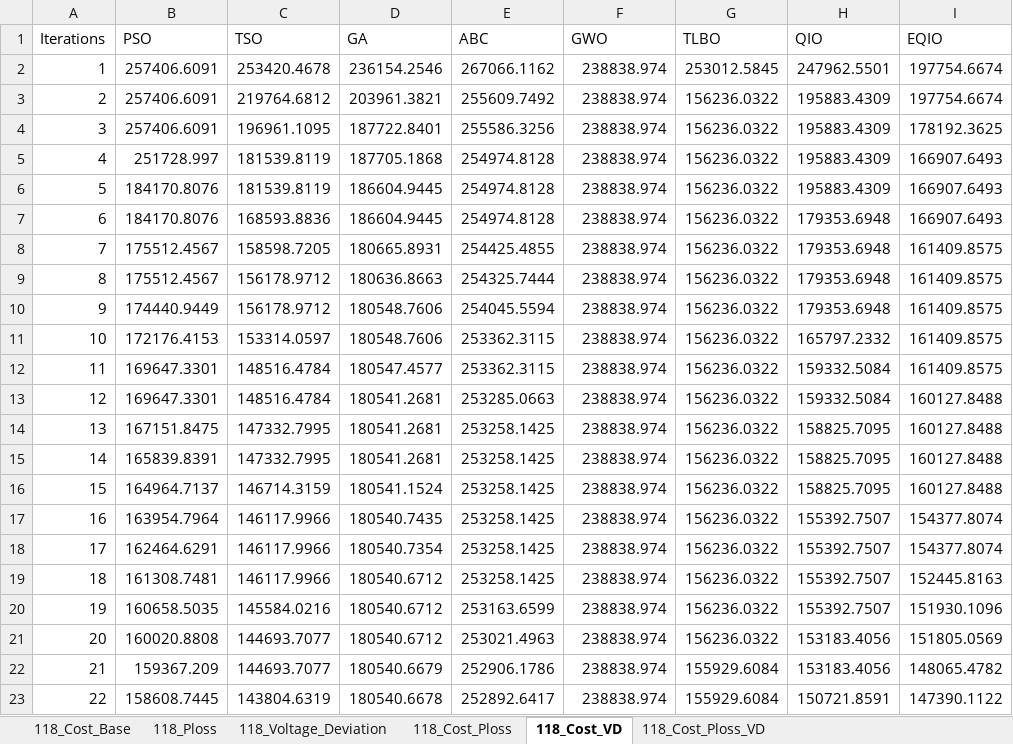
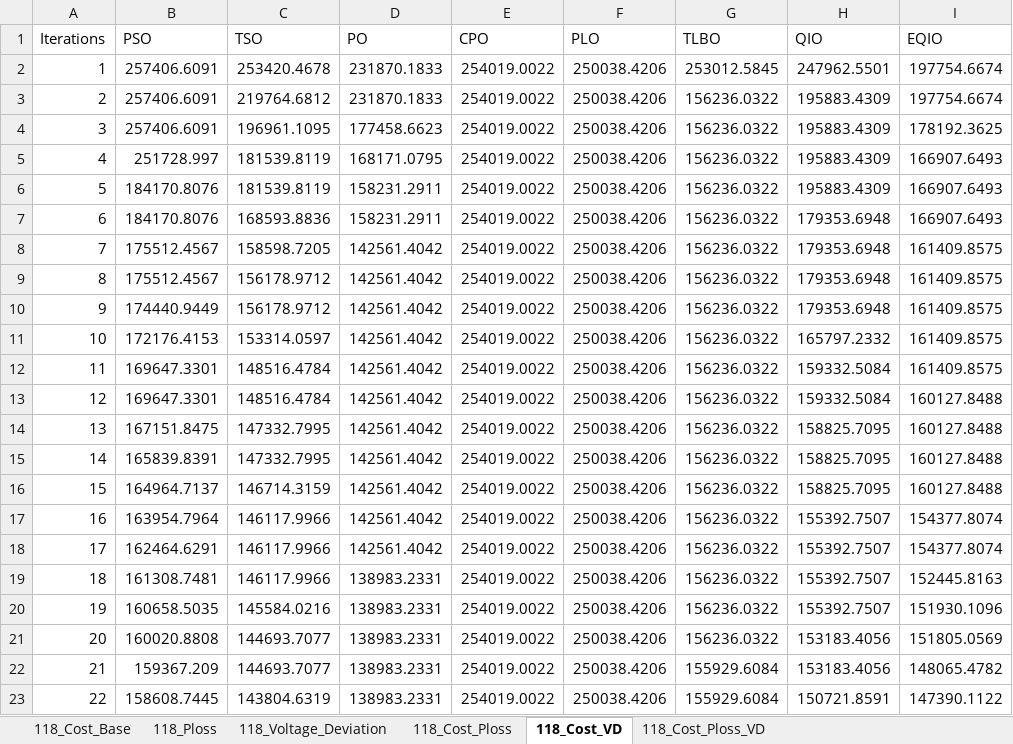
Before and after one commit to Lincaxiao/EQIO_revise, an Excel workbook: PV_WT_IEEE118/IEEE118_non_random_Iteration_Curve.xlsx, sheet 118_Cost_VD, drawn as a sheet; only a part is shown; values as stored, in another font and other column widths than the file's, no borders; the diff covers the shown part only; the diff names each change by its address in the sheet, - before the commit and + after, or states it on an @@ line.

```diff
--- a/PV_WT_IEEE118/IEEE118_non_random_Iteration_Curve.xlsx (sheet 118_Cost_VD)
+++ b/PV_WT_IEEE118/IEEE118_non_random_Iteration_Curve.xlsx (sheet 118_Cost_VD)
-D1: GA
+D1: PO
-E1: ABC
+E1: CPO
-F1: GWO
+F1: PLO
-D2 (PO): 236154.2546
+D2 (PO): 231870.1833
-E2 (CPO): 267066.1162
+E2 (CPO): 254019.0022
-F2:F23 (PLO): 238838.974
+F2:F23 (PLO): 250038.4206
-D3 (PO): 203961.3821
+D3 (PO): 231870.1833
-E3 (CPO): 255609.7492
+E3 (CPO): 254019.0022
-D4 (PO): 187722.8401
+D4 (PO): 177458.6623
-E4 (CPO): 255586.3256
+E4 (CPO): 254019.0022
-D5 (PO): 187705.1868
+D5 (PO): 168171.0795
-E5:E7 (CPO): 254974.8128
+E5:E7 (CPO): 254019.0022
-D6:D7 (PO): 186604.9445
+D6:D7 (PO): 158231.2911
-D8 (PO): 180665.8931
+D8 (PO): 142561.4042
-E8 (CPO): 254425.4855
+E8 (CPO): 254019.0022
-D9 (PO): 180636.8663
+D9 (PO): 142561.4042
-E9 (CPO): 254325.7444
+E9 (CPO): 254019.0022
-D10:D11 (PO): 180548.7606
+D10:D11 (PO): 142561.4042
-E10 (CPO): 254045.5594
+E10 (CPO): 254019.0022
-E11:E12 (CPO): 253362.3115
+E11:E12 (CPO): 254019.0022
-D12 (PO): 180547.4577
+D12 (PO): 142561.4042
-D13:D15 (PO): 180541.2681
+D13:D15 (PO): 142561.4042
-E13 (CPO): 253285.0663
+E13 (CPO): 254019.0022
-E14:E19 (CPO): 253258.1425
+E14:E19 (CPO): 254019.0022
-D16 (PO): 180541.1524
+D16 (PO): 142561.4042
-D17 (PO): 180540.7435
+D17 (PO): 142561.4042
-D18 (PO): 180540.7354
+D18 (PO): 142561.4042
-D19:D21 (PO): 180540.6712
+D19:D21 (PO): 138983.2331
-E20 (CPO): 253163.6599
+E20 (CPO): 254019.0022
-E21 (CPO): 253021.4963
+E21 (CPO): 254019.0022
-D22 (PO): 180540.6679
+D22 (PO): 138983.2331
-E22 (CPO): 252906.1786
+E22 (CPO): 254019.0022
-D23 (PO): 180540.6678
+D23 (PO): 138983.2331
-E23 (CPO): 252892.6417
+E23 (CPO): 254019.0022
```
Also changed, not shown: 384 edited cells elsewhere in this sheet, sheet 118_Ploss, sheet 118_Cost_Ploss, sheet 118_Cost_Base, sheet 118_Cost_Ploss_VD, sheet 118_Voltage_Deviation, PV_WT_IEEE118/IEEE118_non_random_Fitness.xlsx, benchmark17/Algorithm_Rankings.xlsx, 14 other files.
